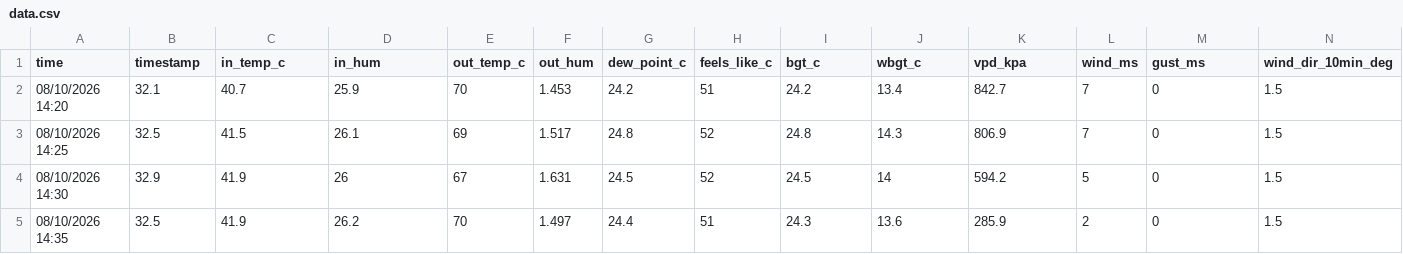
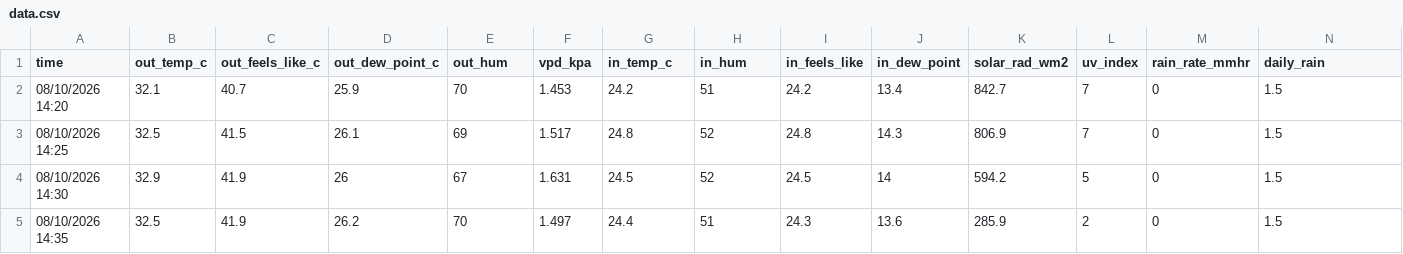
Before and after one commit to Collective-View/Sargassum_Air_Quality, a CSV file: data/20261008_id1_chetumal/data.csv, drawn as a sheet; only a part is shown; the diff covers the shown part only; the diff names each change by its address in the sheet, - before the commit and + after, or states it on an @@ line.

```diff
--- a/data/20261008_id1_chetumal/data.csv
+++ b/data/20261008_id1_chetumal/data.csv
-B1: timestamp
+B1: out_temp_c
-C1: in_temp_c
+C1: out_feels_like_c
-D1: in_hum
+D1: out_dew_point_c
-E1: out_temp_c
+E1: out_hum
-F1: out_hum
+F1: vpd_kpa
-G1: dew_point_c
+G1: in_temp_c
-H1: feels_like_c
+H1: in_hum
-I1: bgt_c
+I1: in_feels_like
-J1: wbgt_c
+J1: in_dew_point
-K1: vpd_kpa
+K1: solar_rad_wm2
-L1: wind_ms
+L1: uv_index
-M1: gust_ms
+M1: rain_rate_mmhr
-N1: wind_dir_10min_deg
+N1: daily_rain
```
Also changed, not shown: 14 edited cells elsewhere in this file, data/20261009_id1_chetumal/data.csv, data/20261010_id1_chetumal/data.csv, 4 other files.
